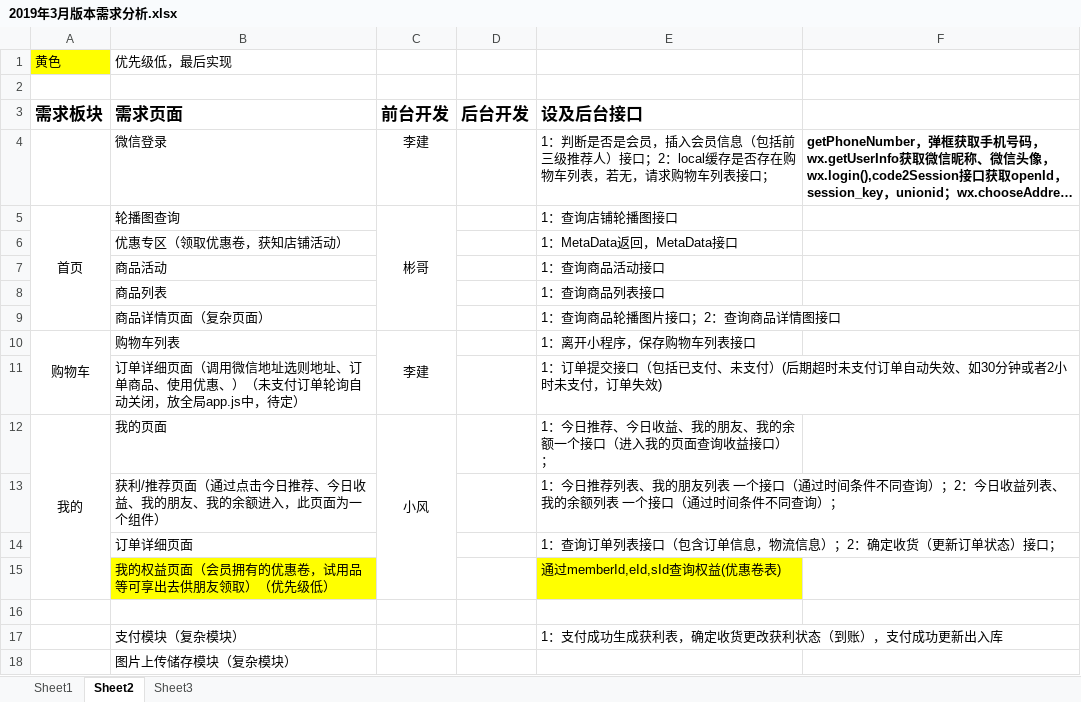
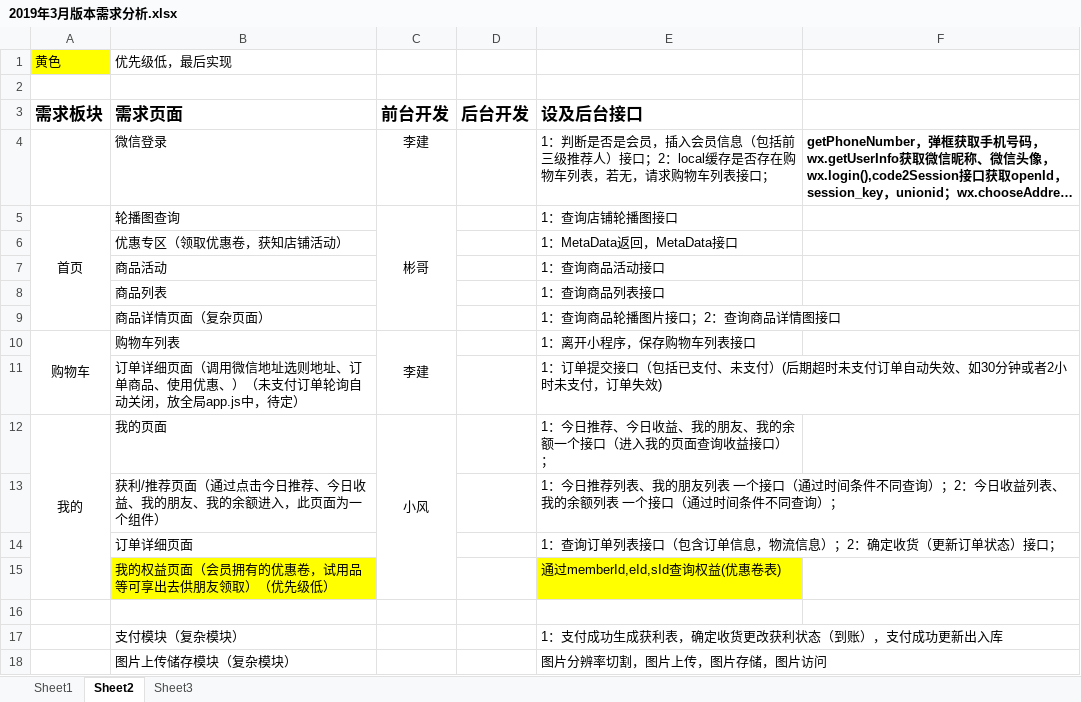
Before and after one commit to 572923574/doc, an Excel workbook: 需求分析/2019年/3月版/2019年3月版本需求分析.xlsx, sheet Sheet2, drawn as a sheet; long unchanged cells end in …; values as stored, in another font and other column widths than the file's, no borders; the diff names each change by its address in the sheet, - before the commit and + after, or states it on an @@ line.

Commit message:
更新需求

```diff
--- a/需求分析/2019年/3月版/2019年3月版本需求分析.xlsx (sheet Sheet2)
+++ b/需求分析/2019年/3月版/2019年3月版本需求分析.xlsx (sheet Sheet2)
-E18 (设及后台接口): (empty)
+E18 (设及后台接口): 图片分辨率切割，图片上传，图片存储，图片访问
```
